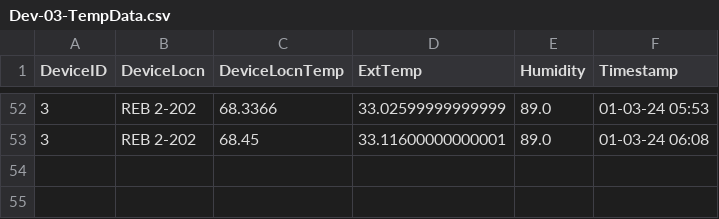
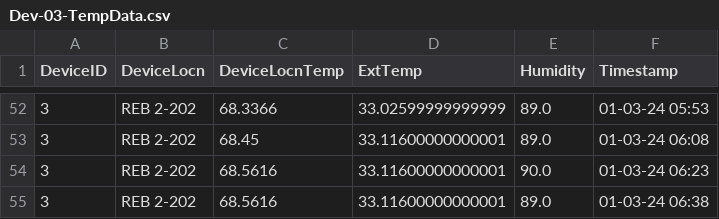
Before and after one commit to adisarun30/GitTempLog, a CSV file: Dev-03-TempData.csv, drawn as a sheet; only a part is shown, gaps mark what is left out; the diff names each change by its address in the sheet, - before the commit and + after, or states it on an @@ line.

Commit message:
Temperature data commit for room REB 2-202 at Wed Jan  3 06:39:15 2024

```diff
--- a/Dev-03-TempData.csv
+++ b/Dev-03-TempData.csv
+row 54: 3 | REB 2-202 | 68.5616 | 33.11600000000001 | 90.0 | 01-03-24 06:23
+row 55: 3 | REB 2-202 | 68.5616 | 33.11600000000001 | 89.0 | 01-03-24 06:38
```
